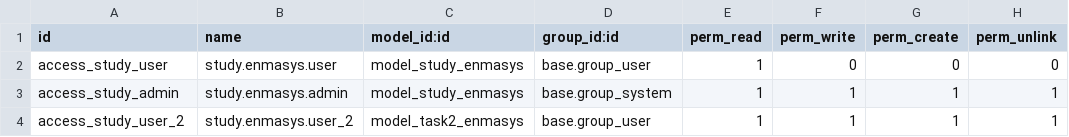
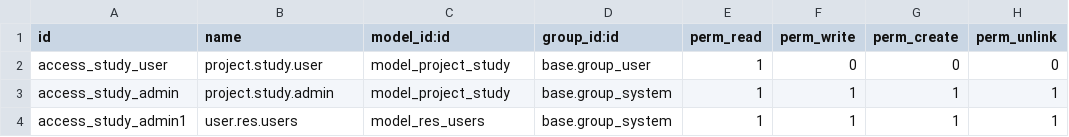
Before and after one commit to phattt19/Enmasys, a CSV file: security/ir.model.access.csv, drawn as a sheet.

Commit message:
Task3.1

```diff
--- a/security/ir.model.access.csv
+++ b/security/ir.model.access.csv
@@ -1,4 +1,4 @@
 id,name,model_id:id,group_id:id,perm_read,perm_write,perm_create,perm_unlink
-access_study_user,study.enmasys.user,model_study_enmasys,base.group_user,1,0,0,0
-access_study_admin,study.enmasys.admin,model_study_enmasys,base.group_system,1,1,1,1
-access_study_user_2,study.enmasys.user_2,model_task2_enmasys,base.group_user,1,1,1,1
+access_study_user,project.study.user,model_project_study,base.group_user,1,0,0,0
+access_study_admin,project.study.admin,model_project_study,base.group_system,1,1,1,1
+access_study_admin1,user.res.users,model_res_users,base.group_system,1,1,1,1
```
Also changed, not shown: 7 other files.
